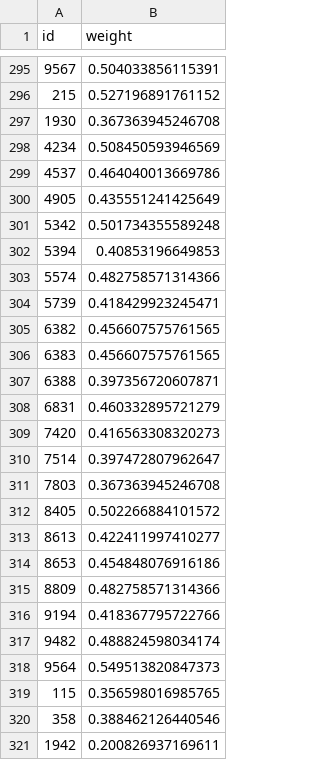
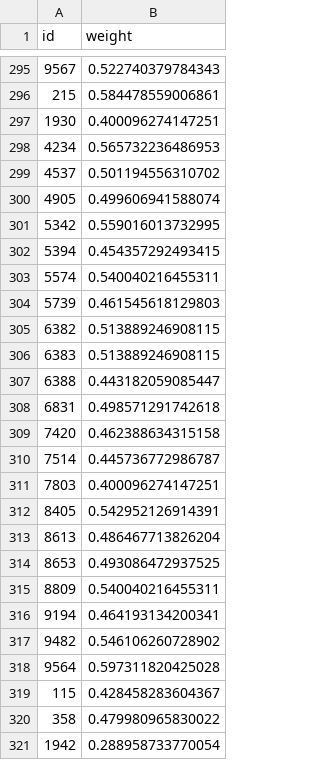
Before and after one commit to ubco-mds-2020-labs/w2020-data599-capstone-projects-statistics-canada-transit, a CSV file: data/amenity_weights/amenity_wts.csv, drawn as a sheet; only a part is shown, gaps mark what is left out; the diff covers the shown part only.

Commit message:
organized the amenity weights code

```diff
--- a/data/amenity_weights/amenity_wts.csv
+++ b/data/amenity_weights/amenity_wts.csv
@@ -295,27 +295,27 @@
-"9567",0.504033856115391
-"215",0.527196891761152
-"1930",0.367363945246708
-"4234",0.508450593946569
-"4537",0.464040013669786
-"4905",0.435551241425649
-"5342",0.501734355589248
-"5394",0.40853196649853
-"5574",0.482758571314366
-"5739",0.418429923245471
-"6382",0.456607575761565
-"6383",0.456607575761565
-"6388",0.397356720607871
-"6831",0.460332895721279
-"7420",0.416563308320273
-"7514",0.397472807962647
-"7803",0.367363945246708
-"8405",0.502266884101572
-"8613",0.422411997410277
-"8653",0.454848076916186
-"8809",0.482758571314366
-"9194",0.418367795722766
-"9482",0.488824598034174
-"9564",0.549513820847373
-"115",0.356598016985765
-"358",0.388462126440546
-"1942",0.200826937169611
+"9567",0.522740379784343
+"215",0.584478559006861
+"1930",0.400096274147251
+"4234",0.565732236486953
+"4537",0.501194556310702
+"4905",0.499606941588074
+"5342",0.559016013732995
+"5394",0.454357292493415
+"5574",0.540040216455311
+"5739",0.461545618129803
+"6382",0.513889246908115
+"6383",0.513889246908115
+"6388",0.443182059085447
+"6831",0.498571291742618
+"7420",0.462388634315158
+"7514",0.445736772986787
+"7803",0.400096274147251
+"8405",0.542952126914391
+"8613",0.486467713826204
+"8653",0.493086472937525
+"8809",0.540040216455311
+"9194",0.464193134200341
+"9482",0.546106260728902
+"9564",0.597311820425028
+"115",0.428458283604367
+"358",0.479980965830022
+"1942",0.288958733770054
```
Also changed, not shown: 61 edited cells elsewhere in this file, 5 other files.
